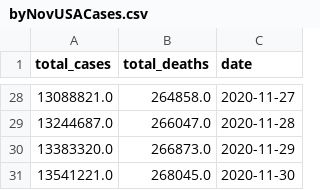
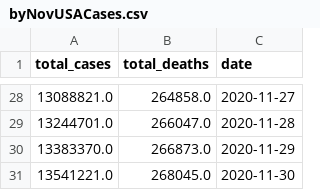
Before and after one commit to NehaNavgale/Covid_Data_Analysis, a CSV file: covidAnalysisBackend/static/Input/byNovUSACases.csv, drawn as a sheet; only a part is shown, gaps mark what is left out; the diff covers the shown part only.

```diff
--- a/covidAnalysisBackend/static/Input/byNovUSACases.csv
+++ b/covidAnalysisBackend/static/Input/byNovUSACases.csv
@@ -28,4 +28,4 @@ total_cases,total_deaths,date
 13088821.0,264858.0,2020-11-27
-13244687.0,266047.0,2020-11-28
-13383320.0,266873.0,2020-11-29
+13244701.0,266047.0,2020-11-28
+13383370.0,266873.0,2020-11-29
 13541221.0,268045.0,2020-11-30
```
Also changed, not shown: 13 added rows, 13 removed rows and 4 edited cells elsewhere in this file, covidAnalysisBackend/static/Input/byCases.csv, covidAnalysisBackend/static/Input/byDateKS.csv, 47 other files.
